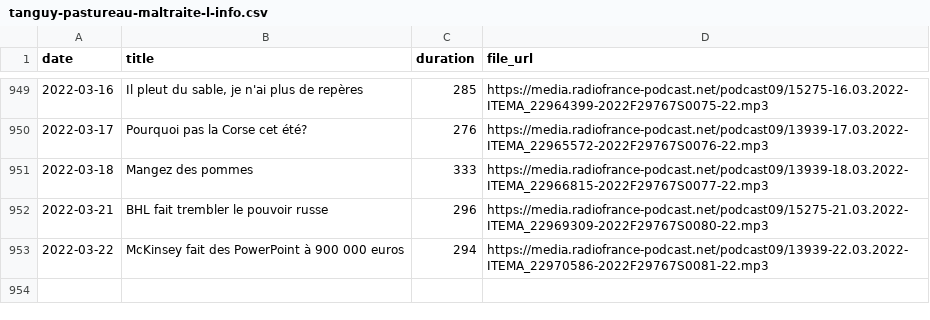
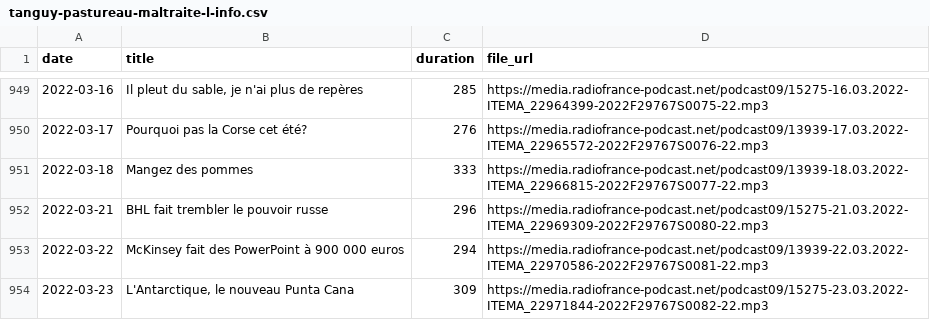
Before and after one commit to ahasverus/franceinter, a CSV file: inst/csv/tanguy-pastureau-maltraite-l-info.csv, drawn as a sheet; only a part is shown, gaps mark what is left out; the diff names each change by its address in the sheet, - before the commit and + after, or states it on an @@ line.

```diff
--- a/inst/csv/tanguy-pastureau-maltraite-l-info.csv
+++ b/inst/csv/tanguy-pastureau-maltraite-l-info.csv
+row 954: 2022-03-23 | L'Antarctique, le nouveau Punta Cana | 309 | https://media.radiofrance-podcast.net/podcast09/15275-23.03.2022-ITEMA_22971844-2022F29767S0082-22.mp3
```
Also changed, not shown: inst/csv/le-moment-meurice.csv, 3 other files.
